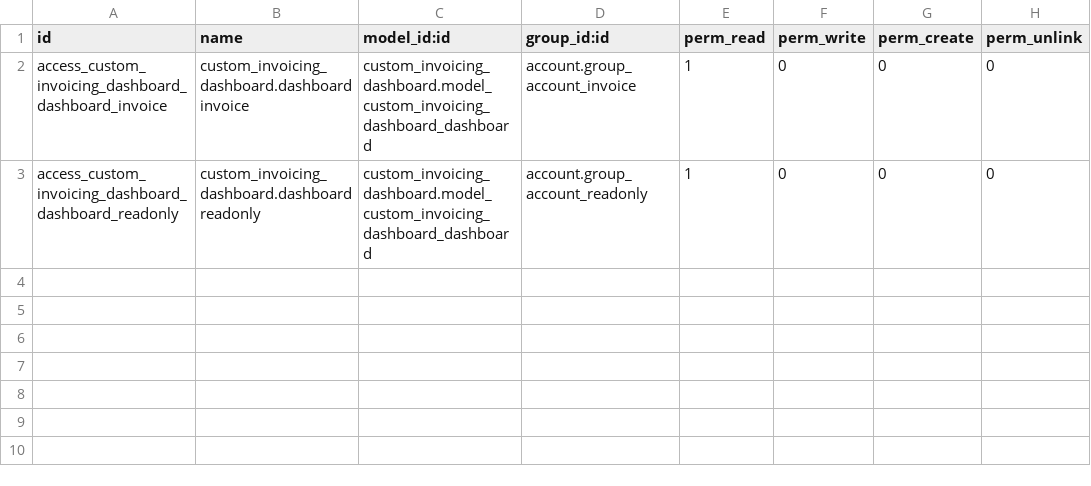
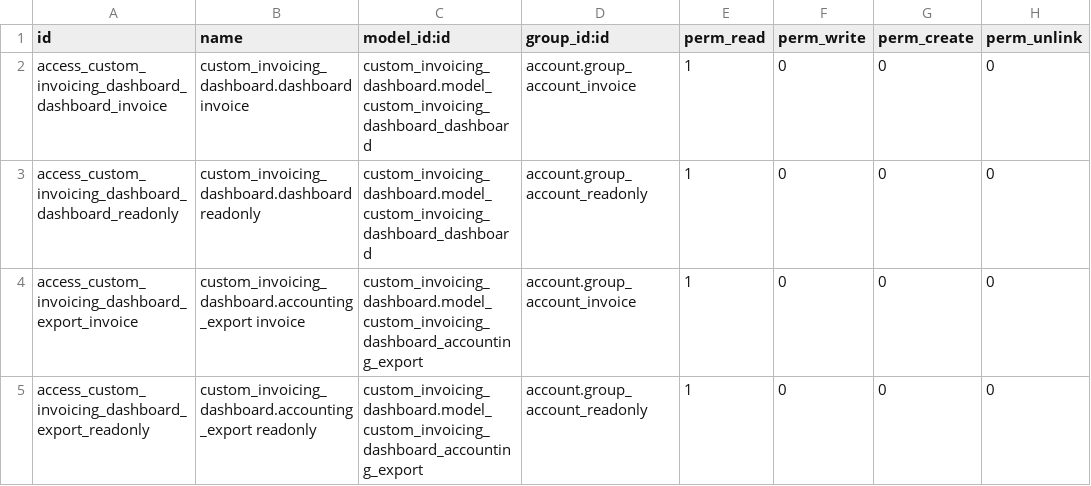
Before and after one commit to yowaiOtoko/custom_invoicing_dashboard, a CSV file: security/ir.model.access.csv, drawn as a sheet; the diff names each change by its address in the sheet, - before the commit and + after, or states it on an @@ line.

Commit message:
feat(accounting_export): add accounting export functionality for invoices
- Introduced a new model `custom_invoicing_dashboard.accounting_export` for handling various export formats (FEC, Sage, CSV, XLSX, PDF, Pennylane).
- Implemented methods for generating exports based on date ranges and invoice states.
- Added access control to ensure only authorized users can perform exports.
- Created a new Owl component for the export interface, allowing users to select formats and date ranges.
- Updated the invoicing dashboard to include a button for accessing the export functionality.
- Added tests to validate the export functionality, ensuring correct data formatting and access control.
- Updated security access rights in `ir.model.access.csv` to include permissions for the new export model.

```diff
--- a/security/ir.model.access.csv
+++ b/security/ir.model.access.csv
+row 4: access_custom_invoicing_dashboard_export_invoice | custom_invoicing_dashboard.accounting_export invoice | custom_invoicing_dashboard.model_custom_invoicing_dashboard_accounting_export | account.group_account_invoice | 1 | 0 | 0 | 0
+row 5: access_custom_invoicing_dashboard_export_readonly | custom_invoicing_dashboard.accounting_export readonly | custom_invoicing_dashboard.model_custom_invoicing_dashboard_accounting_export | account.group_account_readonly | 1 | 0 | 0 | 0
```
Also changed, not shown: 14 other files.
